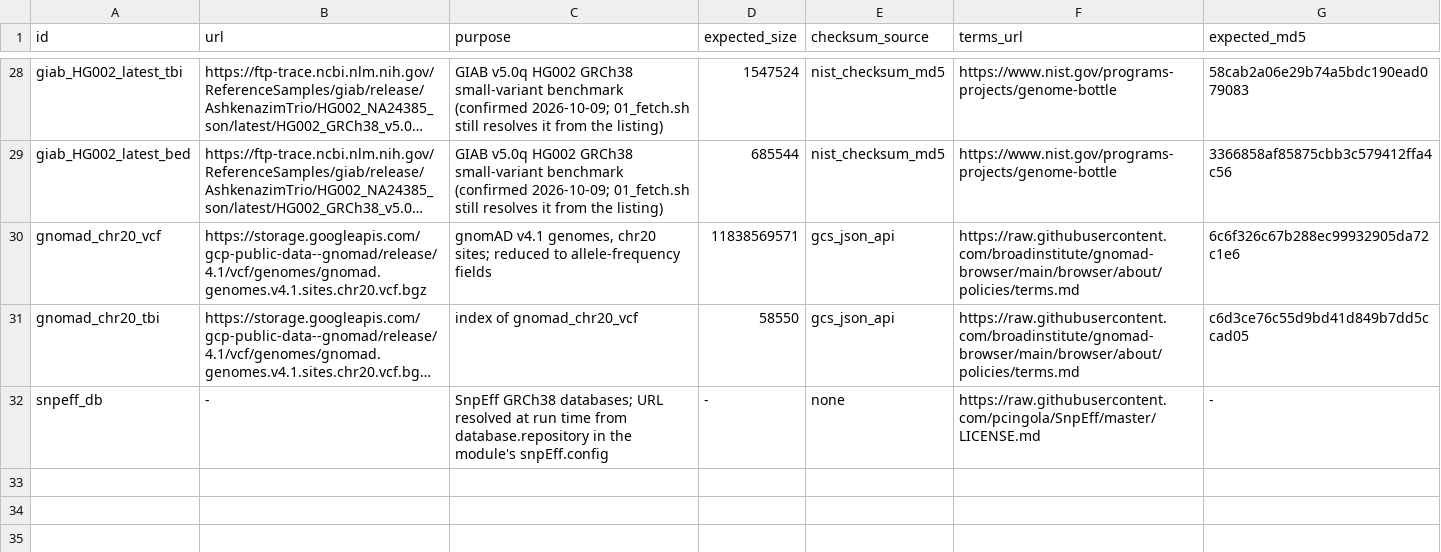
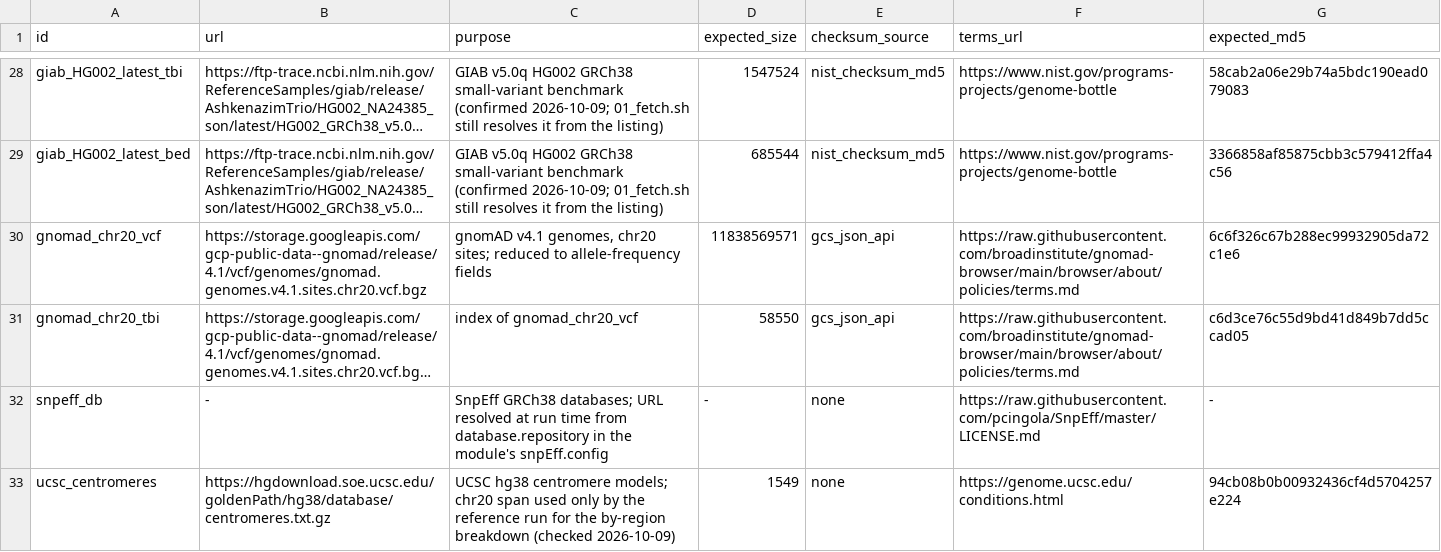
Before and after one commit to rcac-bioinformatics/variant-calling, a TSV file: data-prep/sources.tsv, drawn as a sheet; only a part is shown, gaps mark what is left out; long unchanged cells end in …; the diff names each change by its address in the sheet, - before the commit and + after, or states it on an @@ line.

```diff
--- a/data-prep/sources.tsv
+++ b/data-prep/sources.tsv
+row 33: ucsc_centromeres | https://hgdownload.soe.ucsc.edu/goldenPath/hg38/database/centromeres.txt.gz | UCSC hg38 centromere models; chr20 span used only by the reference run for the by-region breakdown (checked 2026-10-09) | 1549 | none | https://genome.ucsc.edu/conditions.html | 94cb08b0b00932436cf4d5704257e224
```
Also changed, not shown: 44 other files.
